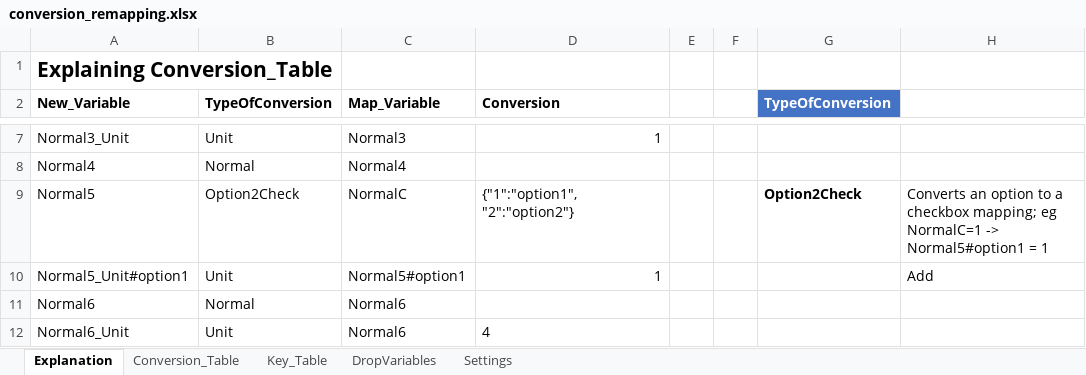
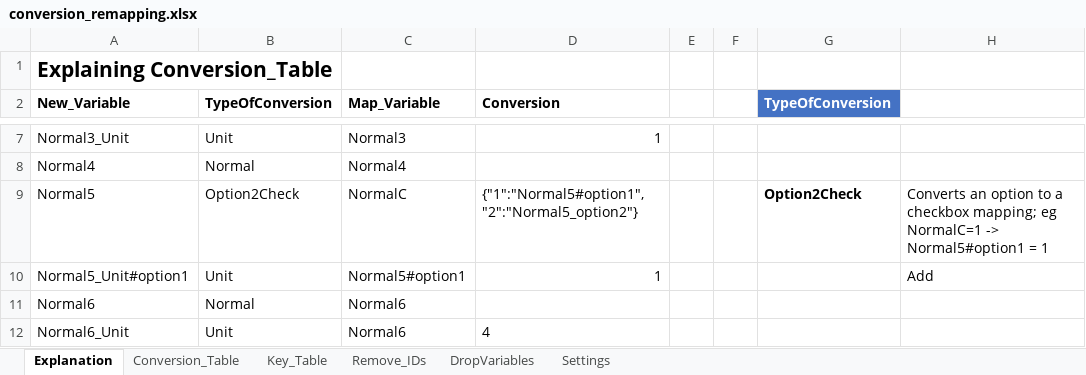
Before and after one commit to flow4u/FAIRification, an Excel workbook: conversion_remapping.xlsx, sheet Explanation, drawn as a sheet; only a part is shown, gaps mark what is left out; values as stored, in another font and other column widths than the file's, no borders; table styles not drawn; the diff names each change by its address in the sheet, - before the commit and + after, or states it on an @@ line.

```diff
--- a/conversion_remapping.xlsx (sheet Explanation)
+++ b/conversion_remapping.xlsx (sheet Explanation)
+sheet tab: Remove_IDs
-D9 (Conversion): {"1":"option1", "2":"option2"}
+D9 (Conversion): {"1":"Normal5#option1", "2":"Normal5_option2"}
```
Also changed, not shown: 5 other files.
